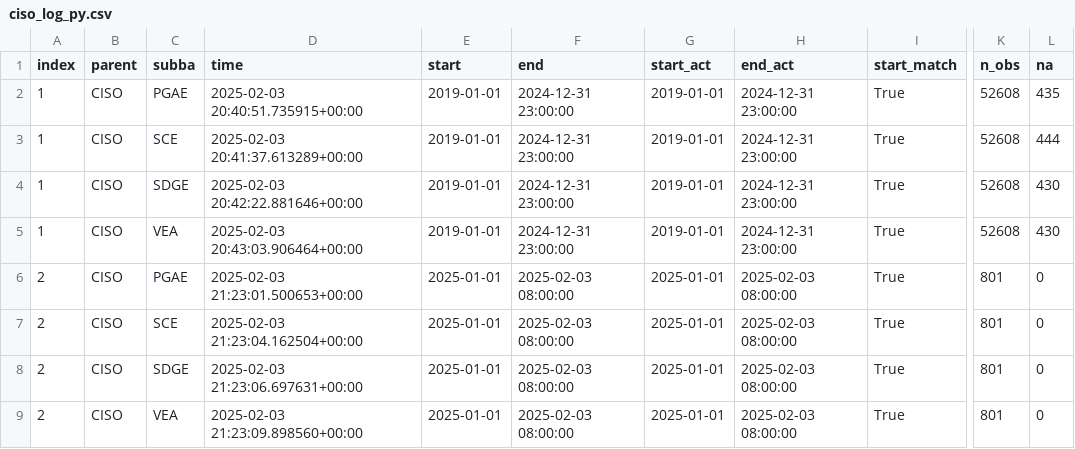
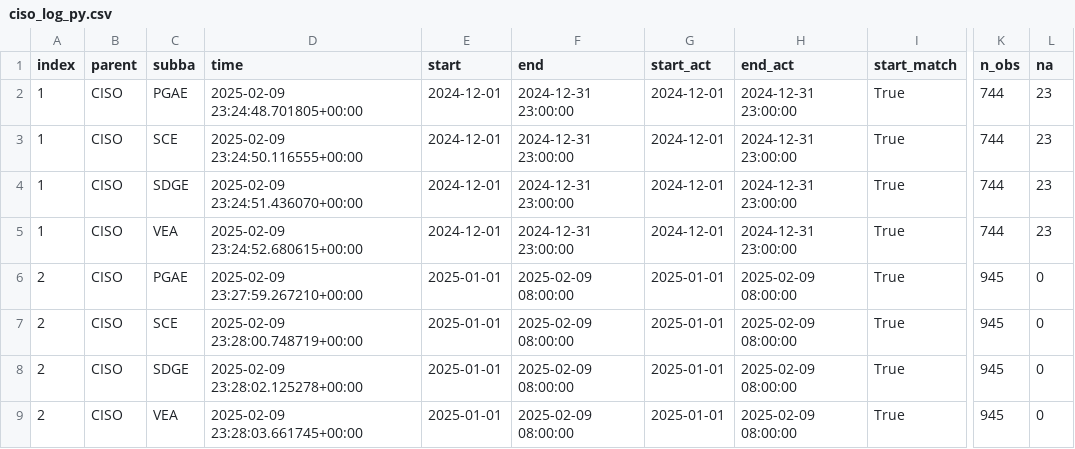
Before and after one commit to portolan75/data_pipeline_automation, a CSV file: metadata/ciso_log_py.csv, drawn as a sheet; only a part is shown, gaps mark what is left out; the diff names each change by its address in the sheet, - before the commit and + after, or states it on an @@ line.

Commit message:
added data_refresh workflow

```diff
--- a/metadata/ciso_log_py.csv
+++ b/metadata/ciso_log_py.csv
-D2 (time): 2025-02-03 20:40:51.735915+00:00
+D2 (time): 2025-02-09 23:24:48.701805+00:00
-E2:E5 (start): 2019-01-01
+E2:E5 (start): 2024-12-01
-G2:G5 (start_act): 2019-01-01
+G2:G5 (start_act): 2024-12-01
-K2:K5 (n_obs): 52608
+K2:K5 (n_obs): 744
-L2 (na): 435
+L2 (na): 23
-D3 (time): 2025-02-03 20:41:37.613289+00:00
+D3 (time): 2025-02-09 23:24:50.116555+00:00
-L3 (na): 444
+L3 (na): 23
-D4 (time): 2025-02-03 20:42:22.881646+00:00
+D4 (time): 2025-02-09 23:24:51.436070+00:00
-L4:L5 (na): 430
+L4:L5 (na): 23
-D5 (time): 2025-02-03 20:43:03.906464+00:00
+D5 (time): 2025-02-09 23:24:52.680615+00:00
-D6 (time): 2025-02-03 21:23:01.500653+00:00
+D6 (time): 2025-02-09 23:27:59.267210+00:00
-F6:F9 (end): 2025-02-03 08:00:00
+F6:F9 (end): 2025-02-09 08:00:00
-H6:H9 (end_act): 2025-02-03 08:00:00
+H6:H9 (end_act): 2025-02-09 08:00:00
-K6:K9 (n_obs): 801
+K6:K9 (n_obs): 945
-D7 (time): 2025-02-03 21:23:04.162504+00:00
+D7 (time): 2025-02-09 23:28:00.748719+00:00
-D8 (time): 2025-02-03 21:23:06.697631+00:00
+D8 (time): 2025-02-09 23:28:02.125278+00:00
-D9 (time): 2025-02-03 21:23:09.898560+00:00
+D9 (time): 2025-02-09 23:28:03.661745+00:00
```
Also changed, not shown: 25 other files.
